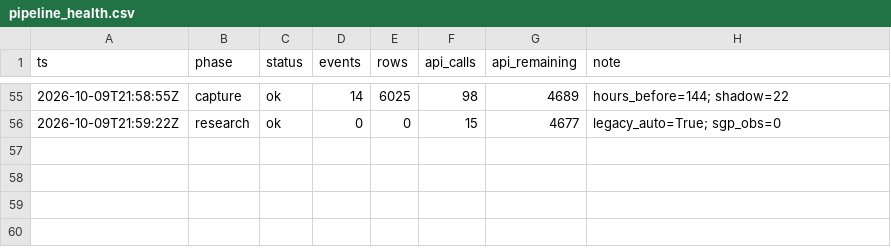
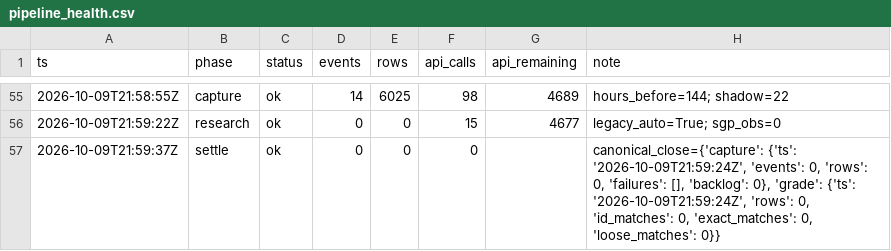
Before and after one commit to zilverest/prop-lab, a CSV file: data/pipeline_health.csv, drawn as a sheet; only a part is shown, gaps mark what is left out; the diff names each change by its address in the sheet, - before the commit and + after, or states it on an @@ line.

Commit message:
settle 2026-10-09T21:59Z

```diff
--- a/data/pipeline_health.csv
+++ b/data/pipeline_health.csv
+row 57: 2026-10-09T21:59:37Z | settle | ok | 0 | 0 | 0 |  | canonical_close={'capture': {'ts': '2026-10-09T21:59:24Z', 'events': 0, 'rows': 0, 'failures': [], 'backlog': 0}, 'grade': {'ts': '2026-10-09T21:59:24Z', 'rows': 0, 'id_matches': 0, 'exact_matches': 0, 'loose_matches': 0}}
```
Also changed, not shown: 2 other files.
